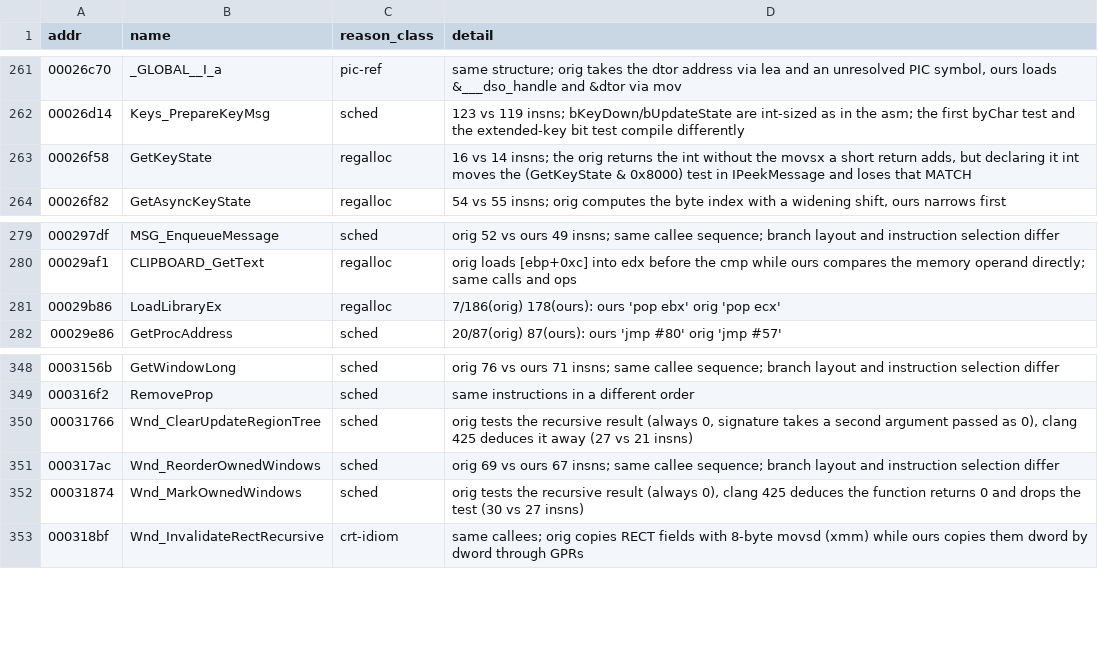
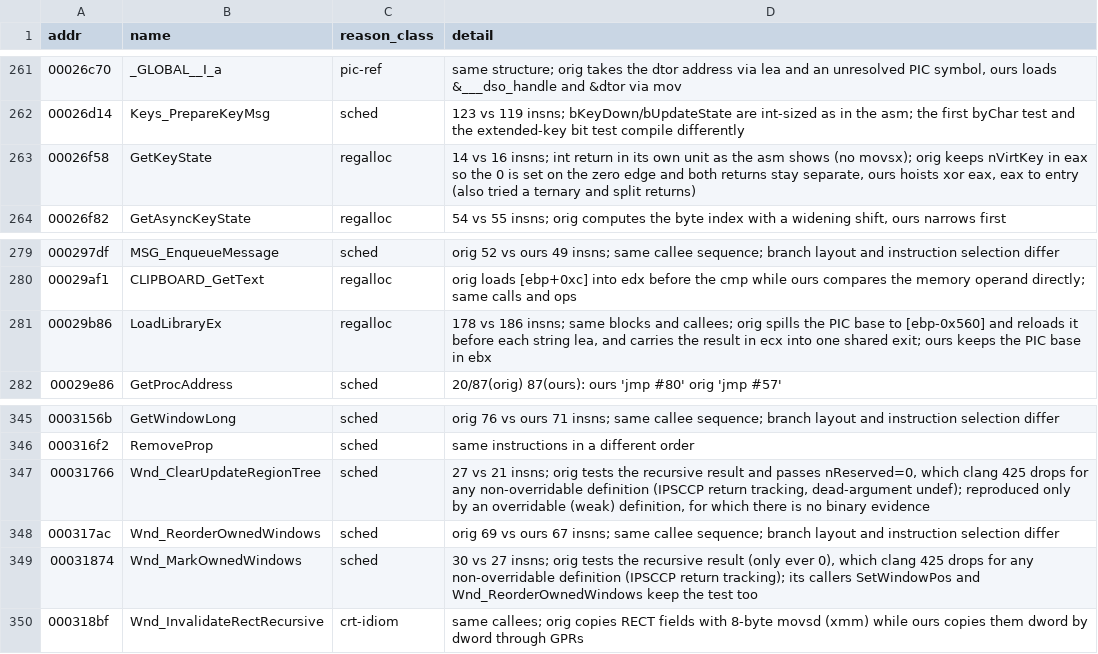
Before and after one commit to jaenster/redivivus, a TSV file: asm_matching/mac/reasons.tsv, drawn as a sheet; only a part is shown, gaps mark what is left out; the diff covers the shown part only.

Commit message:
docs(mac): restate Win32 window and key reasons from the asm

```diff
--- a/asm_matching/mac/reasons.tsv
+++ b/asm_matching/mac/reasons.tsv
@@ -262,3 +262,3 @@ addr	name	reason_class	detail
 00026d14	Keys_PrepareKeyMsg	sched	123 vs 119 insns; bKeyDown/bUpdateState are int-sized as in the asm; the first byChar test and the extended-key bit test compile differently
-00026f58	GetKeyState	regalloc	16 vs 14 insns; the orig returns the int without the movsx a short return adds, but declaring it int moves the (GetKeyState & 0x8000) test in IPeekMessage and loses that MATCH
+00026f58	GetKeyState	regalloc	14 vs 16 insns; int return in its own unit as the asm shows (no movsx); orig keeps nVirtKey in eax so the 0 is set on the zero edge and both returns stay separate, ours hoists xor eax, eax to entry (also tried a ternary and split returns)
 00026f82	GetAsyncKeyState	regalloc	54 vs 55 insns; orig computes the byte index with a widening shift, ours narrows first
@@ -280,3 +280,3 @@ addr	name	reason_class	detail
 00029af1	CLIPBOARD_GetText	regalloc	orig loads [ebp+0xc] into edx before the cmp while ours compares the memory operand directly; same calls and ops
-00029b86	LoadLibraryEx	regalloc	7/186(orig) 178(ours): ours 'pop ebx' orig 'pop ecx'
+00029b86	LoadLibraryEx	regalloc	178 vs 186 insns; same blocks and callees; orig spills the PIC base to [ebp-0x560] and reloads it before each string lea, and carries the result in ecx into one shared exit; ours keeps the PIC base in ebx
 00029e86	GetProcAddress	sched	20/87(orig) 87(ours): ours 'jmp #80' orig 'jmp #57'
@@ -349,5 +346,5 @@ addr	name	reason_class	detail
 000316f2	RemoveProp	sched	same instructions in a different order
-00031766	Wnd_ClearUpdateRegionTree	sched	orig tests the recursive result (always 0, signature takes a second argument passed as 0), clang 425 deduces it away (27 vs 21 insns)
+00031766	Wnd_ClearUpdateRegionTree	sched	27 vs 21 insns; orig tests the recursive result and passes nReserved=0, which clang 425 drops for any non-overridable definition (IPSCCP return tracking, dead-argument undef); reproduced only by an overridable (weak) definition, for which there is no binary evidence
 000317ac	Wnd_ReorderOwnedWindows	sched	orig 69 vs ours 67 insns; same callee sequence; branch layout and instruction selection differ
-00031874	Wnd_MarkOwnedWindows	sched	orig tests the recursive result (always 0), clang 425 deduces the function returns 0 and drops the test (30 vs 27 insns)
+00031874	Wnd_MarkOwnedWindows	sched	30 vs 27 insns; orig tests the recursive result (only ever 0), which clang 425 drops for any non-overridable definition (IPSCCP return tracking); its callers SetWindowPos and Wnd_ReorderOwnedWindows keep the test too
 000318bf	Wnd_InvalidateRectRecursive	crt-idiom	same callees; orig copies RECT fields with 8-byte movsd (xmm) while ours copies them dword by dword through GPRs
```
Also changed, not shown: 4 removed rows and 10 edited cells elsewhere in this file, asm_matching/mac/coverage.tsv.
